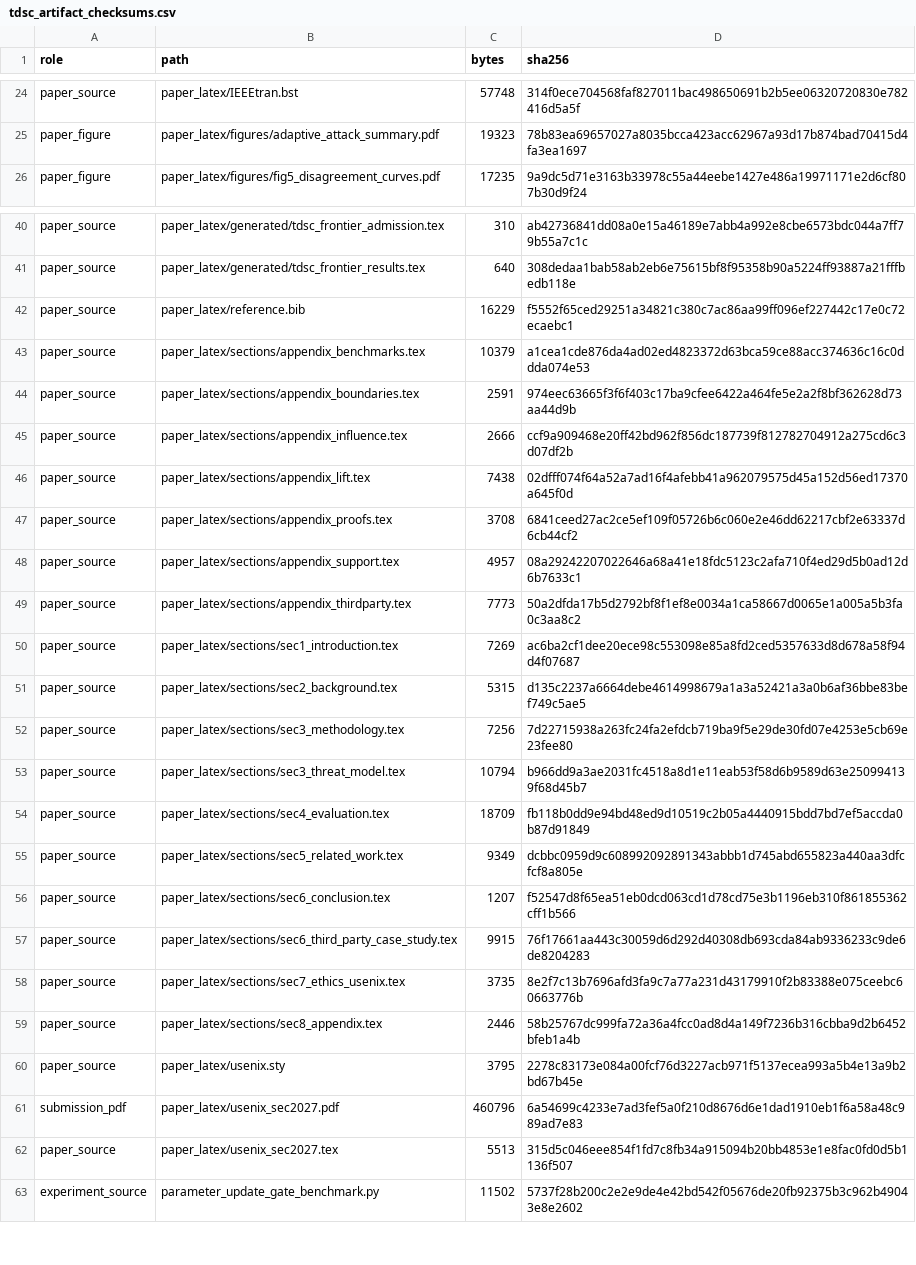
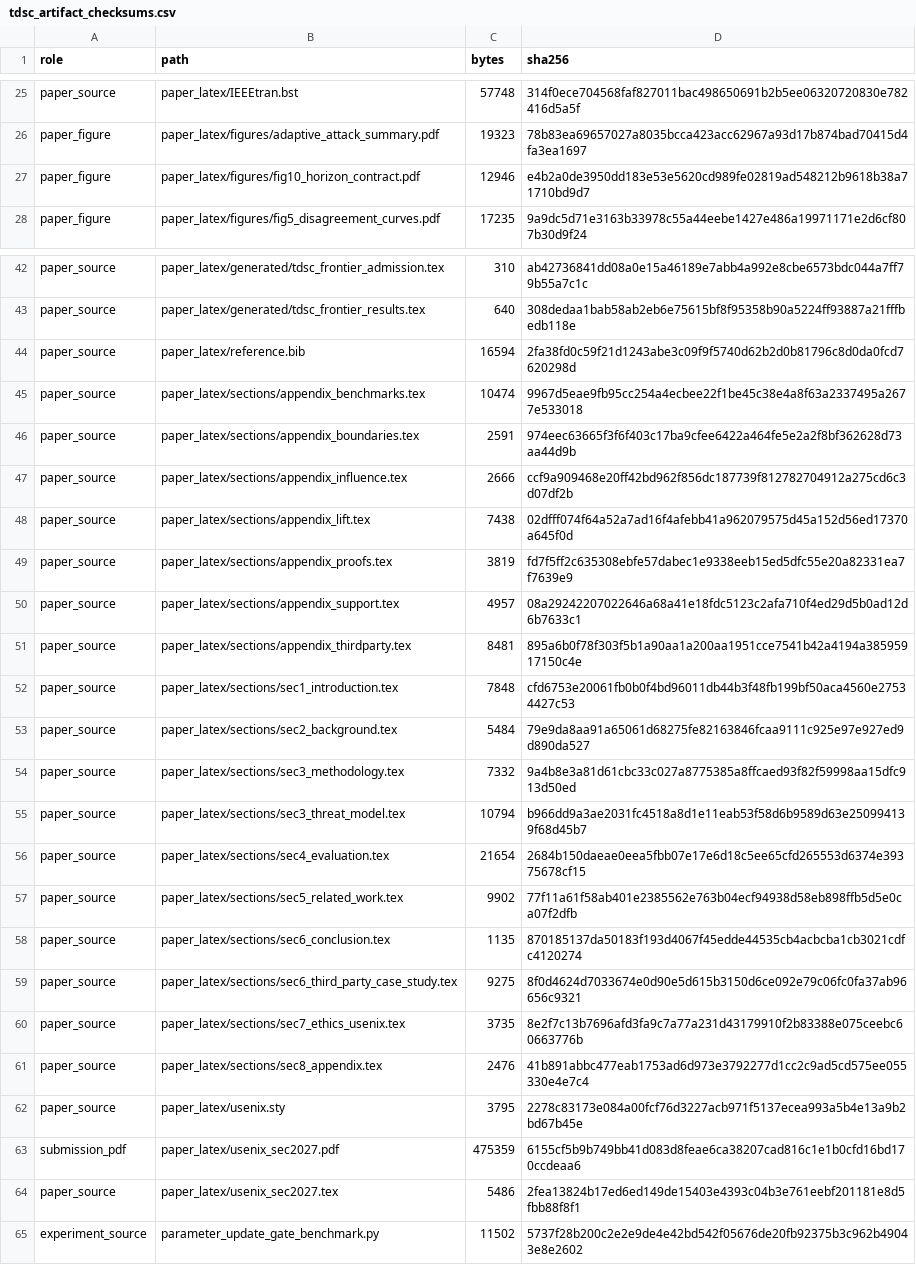
Before and after one commit to Feihm-npu/Learning_controller_trilemma, a CSV file: results/tdsc_artifact_checksums.csv, drawn as a sheet; only a part is shown, gaps mark what is left out; the diff covers the shown part only.

```diff
--- a/results/tdsc_artifact_checksums.csv
+++ b/results/tdsc_artifact_checksums.csv
@@ -25,2 +26,3 @@ paper_source,paper_latex/IEEEtran.bst,57748,314f0ece704568faf827011bac498650691b
 paper_figure,paper_latex/figures/adaptive_attack_summary.pdf,19323,78b83ea69657027a8035bcca423acc62967a93d17b874bad70415d4fa3ea1697
+paper_figure,paper_latex/figures/fig10_horizon_contract.pdf,12946,e4b2a0de3950dd183e53e5620cd989fe02819ad548212b9618b38a71710bd9d7
 paper_figure,paper_latex/figures/fig5_disagreement_curves.pdf,17235,9a9dc5d71e3163b33978c55a44eebe1427e486a19971171e2d6cf807b30d9f24
@@ -41,4 +43,4 @@ paper_source,paper_latex/generated/tdsc_frontier_admission.tex,310,ab42736841dd0
 paper_source,paper_latex/generated/tdsc_frontier_results.tex,640,308dedaa1bab58ab2eb6e75615bf8f95358b90a5224ff93887a21fffbedb118e
-paper_source,paper_latex/reference.bib,16229,f5552f65ced29251a34821c380c7ac86aa99ff096ef227442c17e0c72ecaebc1
-paper_source,paper_latex/sections/appendix_benchmarks.tex,10379,a1cea1cde876da4ad02ed4823372d63bca59ce88acc374636c16c0ddda074e53
+paper_source,paper_latex/reference.bib,16594,2fa38fd0c59f21d1243abe3c09f9f5740d62b2d0b81796c8d0da0fcd7620298d
+paper_source,paper_latex/sections/appendix_benchmarks.tex,10474,9967d5eae9fb95cc254a4ecbee22f1be45c38e4a8f63a2337495a2677e533018
 paper_source,paper_latex/sections/appendix_boundaries.tex,2591,974eec63665f3f6f403c17ba9cfee6422a464fe5e2a2f8bf362628d73aa44d9b
@@ -46,18 +48,18 @@ paper_source,paper_latex/sections/appendix_influence.tex,2666,ccf9a909468e20ff42
 paper_source,paper_latex/sections/appendix_lift.tex,7438,02dfff074f64a52a7ad16f4afebb41a962079575d45a152d56ed17370a645f0d
-paper_source,paper_latex/sections/appendix_proofs.tex,3708,6841ceed27ac2ce5ef109f05726b6c060e2e46dd62217cbf2e63337d6cb44cf2
+paper_source,paper_latex/sections/appendix_proofs.tex,3819,fd7f5ff2c635308ebfe57dabec1e9338eeb15ed5dfc55e20a82331ea7f7639e9
 paper_source,paper_latex/sections/appendix_support.tex,4957,08a29242207022646a68a41e18fdc5123c2afa710f4ed29d5b0ad12d6b7633c1
-paper_source,paper_latex/sections/appendix_thirdparty.tex,7773,50a2dfda17b5d2792bf8f1ef8e0034a1ca58667d0065e1a005a5b3fa0c3aa8c2
-paper_source,paper_latex/sections/sec1_introduction.tex,7269,ac6ba2cf1dee20ece98c553098e85a8fd2ced5357633d8d678a58f94d4f07687
-paper_source,paper_latex/sections/sec2_background.tex,5315,d135c2237a6664debe4614998679a1a3a52421a3a0b6af36bbe83bef749c5ae5
-paper_source,paper_latex/sections/sec3_methodology.tex,7256,7d22715938a263fc24fa2efdcb719ba9f5e29de30fd07e4253e5cb69e23fee80
+paper_source,paper_latex/sections/appendix_thirdparty.tex,8481,895a6b0f78f303f5b1a90aa1a200aa1951cce7541b42a4194a38595917150c4e
+paper_source,paper_latex/sections/sec1_introduction.tex,7848,cfd6753e20061fb0b0f4bd96011db44b3f48fb199bf50aca4560e27534427c53
+paper_source,paper_latex/sections/sec2_background.tex,5484,79e9da8aa91a65061d68275fe82163846fcaa9111c925e97e927ed9d890da527
+paper_source,paper_latex/sections/sec3_methodology.tex,7332,9a4b8e3a81d61cbc33c027a8775385a8ffcaed93f82f59998aa15dfc913d50ed
 paper_source,paper_latex/sections/sec3_threat_model.tex,10794,b966dd9a3ae2031fc4518a8d1e11eab53f58d6b9589d63e250994139f68d45b7
-paper_source,paper_latex/sections/sec4_evaluation.tex,18709,fb118b0dd9e94bd48ed9d10519c2b05a4440915bdd7bd7ef5accda0b87d91849
-paper_source,paper_latex/sections/sec5_related_work.tex,9349,dcbbc0959d9c608992092891343abbb1d745abd655823a440aa3dfcfcf8a805e
-paper_source,paper_latex/sections/sec6_conclusion.tex,1207,f52547d8f65ea51eb0dcd063cd1d78cd75e3b1196eb310f861855362cff1b566
-paper_source,paper_latex/sections/sec6_third_party_case_study.tex,9915,76f17661aa443c30059d6d292d40308db693cda84ab9336233c9de6de8204283
+paper_source,paper_latex/sections/sec4_evaluation.tex,21654,2684b150daeae0eea5fbb07e17e6d18c5ee65cfd265553d6374e39375678cf15
+paper_source,paper_latex/sections/sec5_related_work.tex,9902,77f11a61f58ab401e2385562e763b04ecf94938d58eb898ffb5d5e0ca07f2dfb
+paper_source,paper_latex/sections/sec6_conclusion.tex,1135,870185137da50183f193d4067f45edde44535cb4acbcba1cb3021cdfc4120274
+paper_source,paper_latex/sections/sec6_third_party_case_study.tex,9275,8f0d4624d7033674e0d90e5d615b3150d6ce092e79c06fc0fa37ab96656c9321
 paper_source,paper_latex/sections/sec7_ethics_usenix.tex,3735,8e2f7c13b7696afd3fa9c7a77a231d43179910f2b83388e075ceebc60663776b
-paper_source,paper_latex/sections/sec8_appendix.tex,2446,58b25767dc999fa72a36a4fcc0ad8d4a149f7236b316cbba9d2b6452bfeb1a4b
+paper_source,paper_latex/sections/sec8_appendix.tex,2476,41b891abbc477eab1753ad6d973e3792277d1cc2c9ad5cd575ee055330e4e7c4
 paper_source,paper_latex/usenix.sty,3795,2278c83173e084a00fcf76d3227acb971f5137ecea993a5b4e13a9b2bd67b45e
-submission_pdf,paper_latex/usenix_sec2027.pdf,460796,6a54699c4233e7ad3fef5a0f210d8676d6e1dad1910eb1f6a58a48c989ad7e83
-paper_source,paper_latex/usenix_sec2027.tex,5513,315d5c046eee854f1fd7c8fb34a915094b20bb4853e1e8fac0fd0d5b1136f507
+submission_pdf,paper_latex/usenix_sec2027.pdf,475359,6155cf5b9b749bb41d083d8feae6ca38207cad816c1e1b0cfd16bd170ccdeaa6
+paper_source,paper_latex/usenix_sec2027.tex,5486,2fea13824b17ed6ed149de15403e4393c04b3e761eebf201181e8d5fbb88f8f1
 experiment_source,parameter_update_gate_benchmark.py,11502,5737f28b200c2e2e9de4e42bd542f05676de20fb92375b3c962b49043e8e2602
```
Also changed, not shown: 1 added row and 8 edited cells elsewhere in this file, 19 other files.
